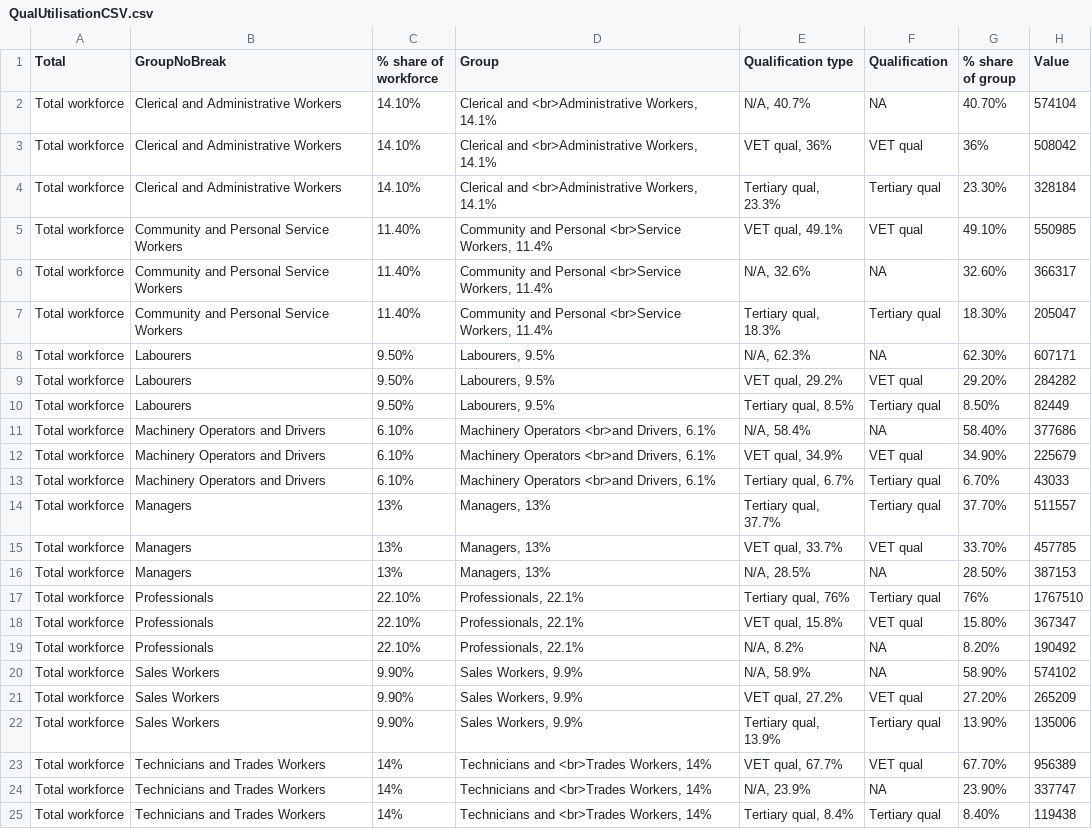
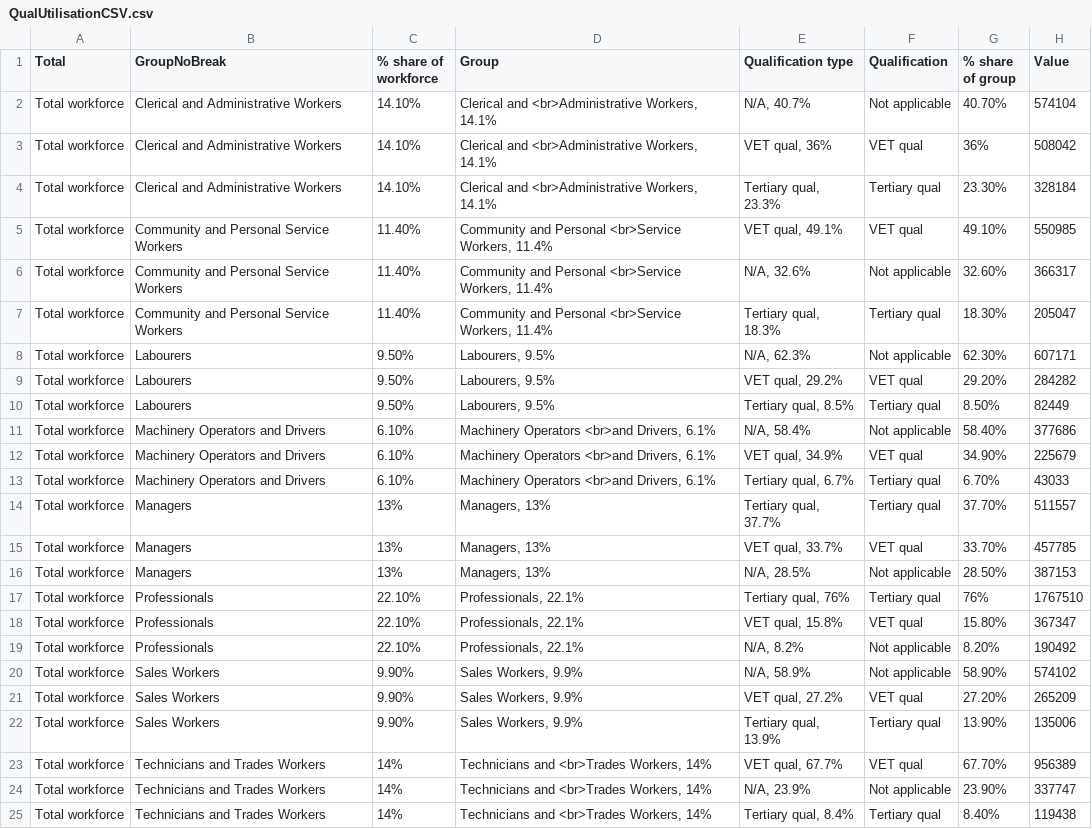
Before and after one commit to dangermonger/skilllevelautomationprobability, a CSV file: QualUtilisationCSV.csv, drawn as a sheet.

Commit message:
Add files via upload

```diff
--- a/QualUtilisationCSV.csv
+++ b/QualUtilisationCSV.csv
@@ -1,3 +1,3 @@
 Total,GroupNoBreak,% share of workforce,Group,Qualification type,Qualification,% share of group,Value
-Total workforce,Clerical and Administrative Workers,14.10%,"Clerical and <br>Administrative Workers, 14.1%","N/A, 40.7%",NA,40.70%,574104
+Total workforce,Clerical and Administrative Workers,14.10%,"Clerical and <br>Administrative Workers, 14.1%","N/A, 40.7%",Not applicable,40.70%,574104
 Total workforce,Clerical and Administrative Workers,14.10%,"Clerical and <br>Administrative Workers, 14.1%","VET qual, 36%",VET qual,36%,508042
@@ -5,8 +5,8 @@ Total workforce,Clerical and Administrative Workers,14.10%,"Clerical and <br>Adm
 Total workforce,Community and Personal Service Workers,11.40%,"Community and Personal <br>Service Workers, 11.4%","VET qual, 49.1%",VET qual,49.10%,550985
-Total workforce,Community and Personal Service Workers,11.40%,"Community and Personal <br>Service Workers, 11.4%","N/A, 32.6%",NA,32.60%,366317
+Total workforce,Community and Personal Service Workers,11.40%,"Community and Personal <br>Service Workers, 11.4%","N/A, 32.6%",Not applicable,32.60%,366317
 Total workforce,Community and Personal Service Workers,11.40%,"Community and Personal <br>Service Workers, 11.4%","Tertiary qual, 18.3%",Tertiary qual,18.30%,205047
-Total workforce,Labourers,9.50%,"Labourers, 9.5%","N/A, 62.3%",NA,62.30%,607171
+Total workforce,Labourers,9.50%,"Labourers, 9.5%","N/A, 62.3%",Not applicable,62.30%,607171
 Total workforce,Labourers,9.50%,"Labourers, 9.5%","VET qual, 29.2%",VET qual,29.20%,284282
 Total workforce,Labourers,9.50%,"Labourers, 9.5%","Tertiary qual, 8.5%",Tertiary qual,8.50%,82449
-Total workforce,Machinery Operators and Drivers,6.10%,"Machinery Operators <br>and Drivers, 6.1%","N/A, 58.4%",NA,58.40%,377686
+Total workforce,Machinery Operators and Drivers,6.10%,"Machinery Operators <br>and Drivers, 6.1%","N/A, 58.4%",Not applicable,58.40%,377686
 Total workforce,Machinery Operators and Drivers,6.10%,"Machinery Operators <br>and Drivers, 6.1%","VET qual, 34.9%",VET qual,34.90%,225679
@@ -15,7 +15,7 @@ Total workforce,Managers,13%,"Managers, 13%","Tertiary qual, 37.7%",Tertiary qua
 Total workforce,Managers,13%,"Managers, 13%","VET qual, 33.7%",VET qual,33.70%,457785
-Total workforce,Managers,13%,"Managers, 13%","N/A, 28.5%",NA,28.50%,387153
+Total workforce,Managers,13%,"Managers, 13%","N/A, 28.5%",Not applicable,28.50%,387153
 Total workforce,Professionals,22.10%,"Professionals, 22.1%","Tertiary qual, 76%",Tertiary qual,76%,1767510
 Total workforce,Professionals,22.10%,"Professionals, 22.1%","VET qual, 15.8%",VET qual,15.80%,367347
-Total workforce,Professionals,22.10%,"Professionals, 22.1%","N/A, 8.2%",NA,8.20%,190492
-Total workforce,Sales Workers,9.90%,"Sales Workers, 9.9%","N/A, 58.9%",NA,58.90%,574102
+Total workforce,Professionals,22.10%,"Professionals, 22.1%","N/A, 8.2%",Not applicable,8.20%,190492
+Total workforce,Sales Workers,9.90%,"Sales Workers, 9.9%","N/A, 58.9%",Not applicable,58.90%,574102
 Total workforce,Sales Workers,9.90%,"Sales Workers, 9.9%","VET qual, 27.2%",VET qual,27.20%,265209
@@ -23,3 +23,3 @@ Total workforce,Sales Workers,9.90%,"Sales Workers, 9.9%","Tertiary qual, 13.9%"
 Total workforce,Technicians and Trades Workers,14%,"Technicians and <br>Trades Workers, 14%","VET qual, 67.7%",VET qual,67.70%,956389
-Total workforce,Technicians and Trades Workers,14%,"Technicians and <br>Trades Workers, 14%","N/A, 23.9%",NA,23.90%,337747
+Total workforce,Technicians and Trades Workers,14%,"Technicians and <br>Trades Workers, 14%","N/A, 23.9%",Not applicable,23.90%,337747
 Total workforce,Technicians and Trades Workers,14%,"Technicians and <br>Trades Workers, 14%","Tertiary qual, 8.4%",Tertiary qual,8.40%,119438
```
